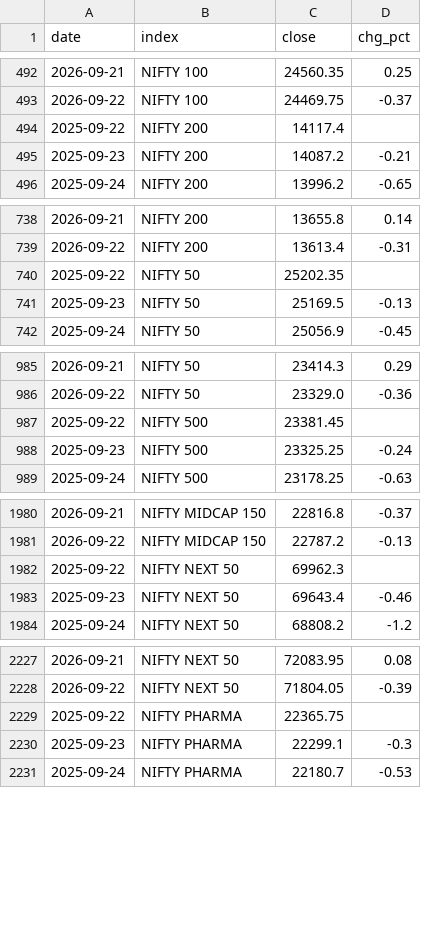
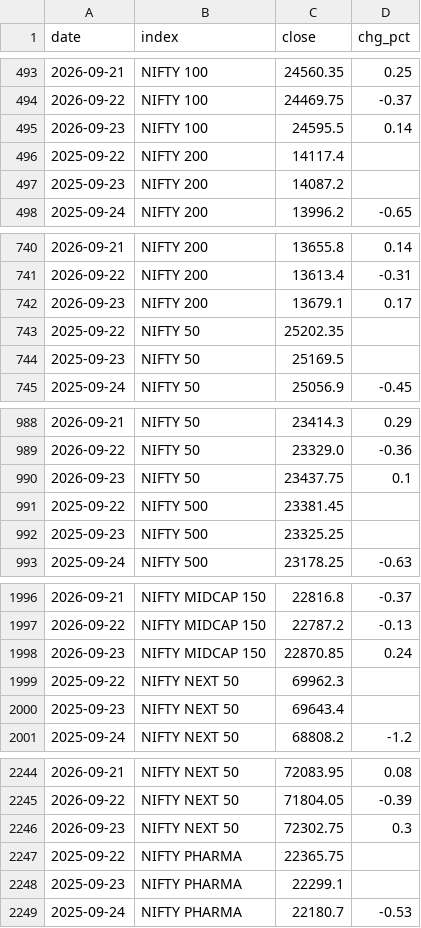
Before and after one commit to suhas-lgtm/nse-stocks-dashboard, a CSV file: data/indices_history.csv, drawn as a sheet; only a part is shown, gaps mark what is left out; the diff covers the shown part only.

```diff
--- a/data/indices_history.csv
+++ b/data/indices_history.csv
@@ -493,4 +494,5 @@ date,index,close,chg_pct
 2026-09-22,NIFTY 100,24469.75,-0.37
+2026-09-23,NIFTY 100,24595.5,0.14
 2025-09-22,NIFTY 200,14117.4,
-2025-09-23,NIFTY 200,14087.2,-0.21
+2025-09-23,NIFTY 200,14087.2,
 2025-09-24,NIFTY 200,13996.2,-0.65
@@ -739,4 +741,5 @@ date,index,close,chg_pct
 2026-09-22,NIFTY 200,13613.4,-0.31
+2026-09-23,NIFTY 200,13679.1,0.17
 2025-09-22,NIFTY 50,25202.35,
-2025-09-23,NIFTY 50,25169.5,-0.13
+2025-09-23,NIFTY 50,25169.5,
 2025-09-24,NIFTY 50,25056.9,-0.45
@@ -986,4 +989,5 @@ date,index,close,chg_pct
 2026-09-22,NIFTY 50,23329.0,-0.36
+2026-09-23,NIFTY 50,23437.75,0.1
 2025-09-22,NIFTY 500,23381.45,
-2025-09-23,NIFTY 500,23325.25,-0.24
+2025-09-23,NIFTY 500,23325.25,
 2025-09-24,NIFTY 500,23178.25,-0.63
@@ -1981,4 +1997,5 @@ date,index,close,chg_pct
 2026-09-22,NIFTY MIDCAP 150,22787.2,-0.13
+2026-09-23,NIFTY MIDCAP 150,22870.85,0.24
 2025-09-22,NIFTY NEXT 50,69962.3,
-2025-09-23,NIFTY NEXT 50,69643.4,-0.46
+2025-09-23,NIFTY NEXT 50,69643.4,
 2025-09-24,NIFTY NEXT 50,68808.2,-1.2
@@ -2228,4 +2245,5 @@ date,index,close,chg_pct
 2026-09-22,NIFTY NEXT 50,71804.05,-0.39
+2026-09-23,NIFTY NEXT 50,72302.75,0.3
 2025-09-22,NIFTY PHARMA,22365.75,
-2025-09-23,NIFTY PHARMA,22299.1,-0.3
+2025-09-23,NIFTY PHARMA,22299.1,
 2025-09-24,NIFTY PHARMA,22180.7,-0.53
```
Also changed, not shown: 20 added rows and 7 edited cells elsewhere in this file, 2 other files.
